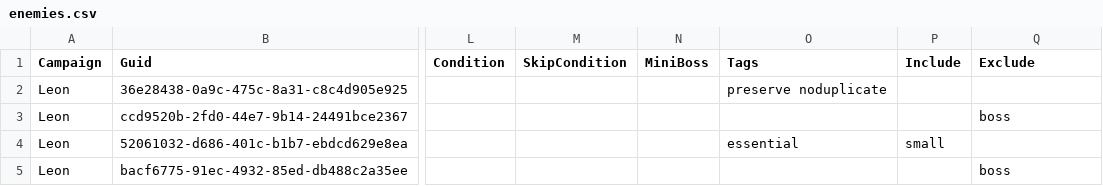
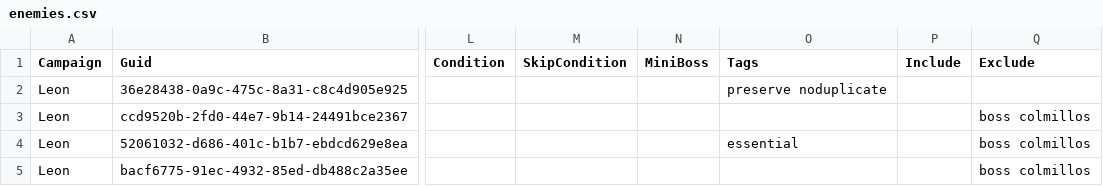
Before and after one commit to biorand/re4r, a CSV file: src/IntelOrca.Biohazard.BioRand.RE4R/data/enemies.csv, drawn as a sheet; only a part is shown, gaps mark what is left out; the diff covers the shown part only; the diff names each change by its address in the sheet, - before the commit and + after, or states it on an @@ line.

```diff
--- a/src/IntelOrca.Biohazard.BioRand.RE4R/data/enemies.csv
+++ b/src/IntelOrca.Biohazard.BioRand.RE4R/data/enemies.csv
-Q3 (Exclude): boss
+Q3 (Exclude): boss colmillos
-P4 (Include): small
+P4 (Include): (empty)
-Q4 (Exclude): (empty)
+Q4 (Exclude): boss colmillos
-Q5 (Exclude): boss
+Q5 (Exclude): boss colmillos
```
Also changed, not shown: 2 added rows and 11 edited cells elsewhere in this file, src/IntelOrca.Biohazard.BioRand.RE4R/data/items.csv.
